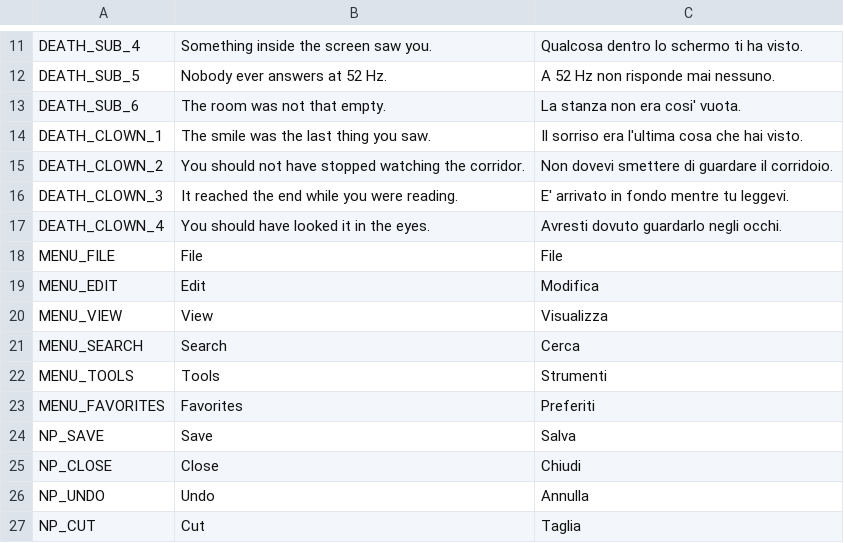
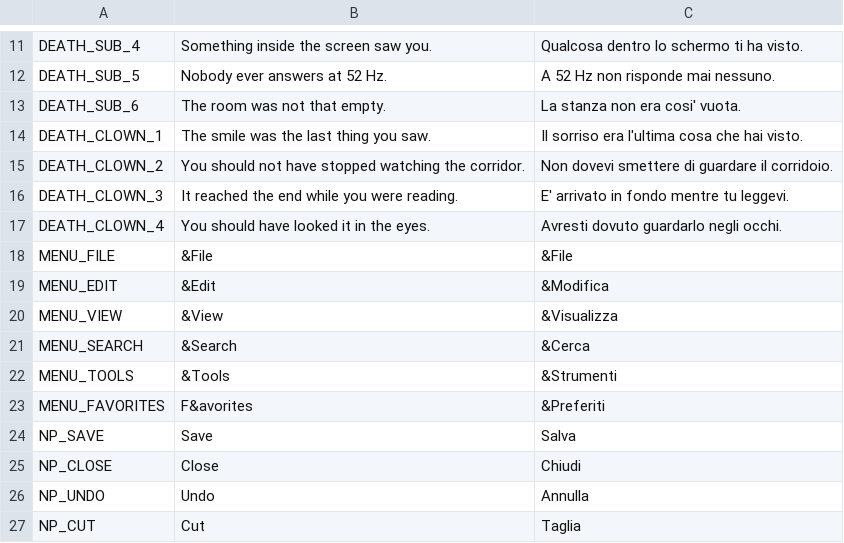
Before and after one commit to fabrizio-ferrentino/search-through-the-files, a CSV file: locale/ui.csv, drawn as a sheet; only a part is shown, gaps mark what is left out.

Commit message:
Enhance menu bar functionality with accelerators for File, Edit, View, and Favorites

```diff
--- a/locale/ui.csv
+++ b/locale/ui.csv
@@ -17,8 +17,8 @@ DEATH_CLOWN_3,It reached the end while you were reading.,E' arrivato in fondo me
 DEATH_CLOWN_4,You should have looked it in the eyes.,Avresti dovuto guardarlo negli occhi.
-MENU_FILE,File,File
-MENU_EDIT,Edit,Modifica
-MENU_VIEW,View,Visualizza
-MENU_SEARCH,Search,Cerca
-MENU_TOOLS,Tools,Strumenti
-MENU_FAVORITES,Favorites,Preferiti
+MENU_FILE,&File,&File
+MENU_EDIT,&Edit,&Modifica
+MENU_VIEW,&View,&Visualizza
+MENU_SEARCH,&Search,&Cerca
+MENU_TOOLS,&Tools,&Strumenti
+MENU_FAVORITES,F&avorites,&Preferiti
 NP_SAVE,Save,Salva
```
Also changed, not shown: 6 other files.
